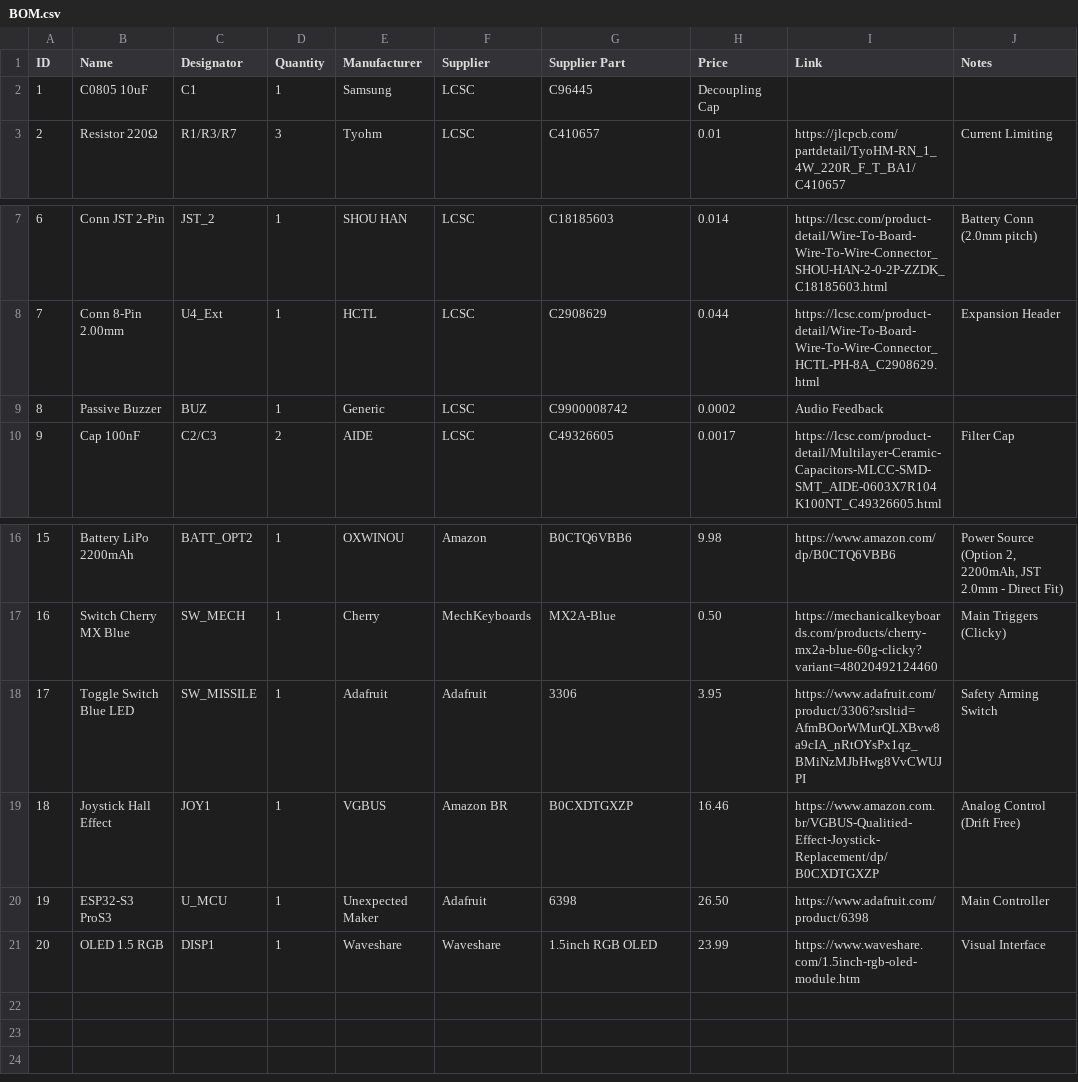
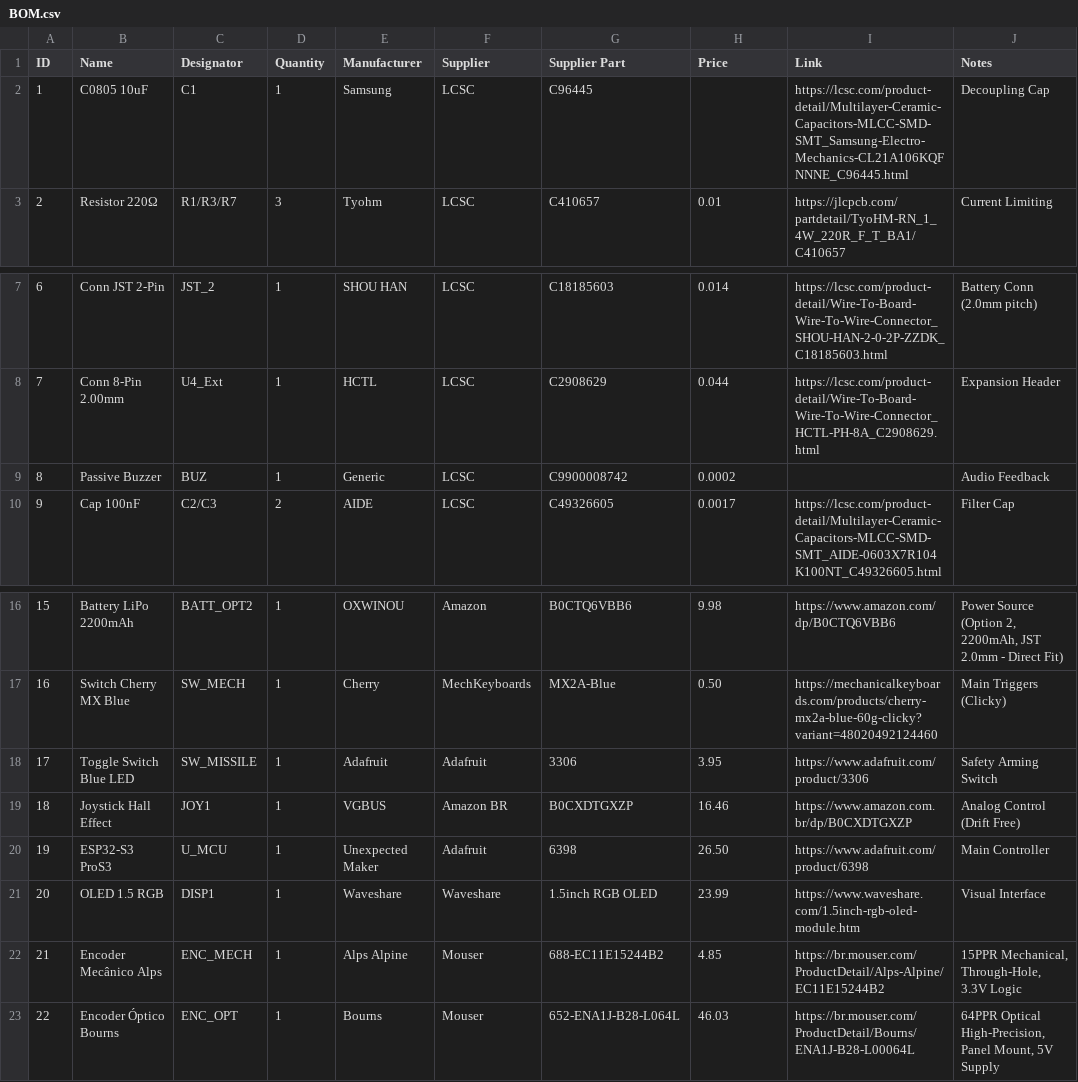
Before and after one commit to EngThi/The-Nerve, a CSV file: BOM.csv, drawn as a sheet; only a part is shown, gaps mark what is left out.

Commit message:
feat(bom): Adiciona opções de encoders mecânico e óptico
Adiciona o encoder mecânico Alps (EC11E15244B2) e o encoder óptico de alta precisão Bourns (ENA1J-B28-L00064L) à Lista de Materiais.

Corrige a formatação geral do CSV e padroniza links de fornecedores para melhor legibilidade.

```diff
--- a/BOM.csv
+++ b/BOM.csv
@@ -1,3 +1,3 @@
 ID,Name,Designator,Quantity,Manufacturer,Supplier,Supplier Part,Price,Link,Notes
-1,C0805 10uF,C1,1,Samsung,LCSC,C96445,Decoupling Cap
+1,C0805 10uF,C1,1,Samsung,LCSC,C96445,,https://lcsc.com/product-detail/Multilayer-Ceramic-Capacitors-MLCC-SMD-SMT_Samsung-Electro-Mechanics-CL21A106KQFNNNE_C96445.html,Decoupling Cap
 2,Resistor 220Ω,R1/R3/R7,3,Tyohm,LCSC,C410657,0.01,https://jlcpcb.com/partdetail/TyoHM-RN_1_4W_220R_F_T_BA1/C410657,Current Limiting
@@ -8,3 +8,3 @@ ID,Name,Designator,Quantity,Manufacturer,Supplier,Supplier Part,Price,Link,Notes
 7,Conn 8-Pin 2.00mm,U4_Ext,1,HCTL,LCSC,C2908629,0.044,https://lcsc.com/product-detail/Wire-To-Board-Wire-To-Wire-Connector_HCTL-PH-8A_C2908629.html,Expansion Header
-8,Passive Buzzer,BUZ,1,Generic,LCSC,C9900008742,0.0002,Audio Feedback
+8,Passive Buzzer,BUZ,1,Generic,LCSC,C9900008742,0.0002,,Audio Feedback
 9,Cap 100nF,C2/C3,2,AIDE,LCSC,C49326605,0.0017,https://lcsc.com/product-detail/Multilayer-Ceramic-Capacitors-MLCC-SMD-SMT_AIDE-0603X7R104K100NT_C49326605.html,Filter Cap
@@ -17,5 +17,7 @@ ID,Name,Designator,Quantity,Manufacturer,Supplier,Supplier Part,Price,Link,Notes
 16,Switch Cherry MX Blue,SW_MECH,1,Cherry,MechKeyboards,MX2A-Blue,0.50,https://mechanicalkeyboards.com/products/cherry-mx2a-blue-60g-clicky?variant=48020492124460,Main Triggers (Clicky)
-17,Toggle Switch Blue LED,SW_MISSILE,1,Adafruit,Adafruit,3306,3.95,https://www.adafruit.com/product/3306?srsltid=AfmBOorWMurQLXBvw8a9cIA_nRtOYsPx1qz_BMiNzMJbHwg8VvCWUJPI,Safety Arming Switch
-18,Joystick Hall Effect,JOY1,1,VGBUS,Amazon BR,B0CXDTGXZP,16.46,https://www.amazon.com.br/VGBUS-Qualitied-Effect-Joystick-Replacement/dp/B0CXDTGXZP,Analog Control (Drift Free)
+17,Toggle Switch Blue LED,SW_MISSILE,1,Adafruit,Adafruit,3306,3.95,https://www.adafruit.com/product/3306,Safety Arming Switch
+18,Joystick Hall Effect,JOY1,1,VGBUS,Amazon BR,B0CXDTGXZP,16.46,https://www.amazon.com.br/dp/B0CXDTGXZP,Analog Control (Drift Free)
 19,ESP32-S3 ProS3,U_MCU,1,Unexpected Maker,Adafruit,6398,26.50,https://www.adafruit.com/product/6398,Main Controller
 20,OLED 1.5 RGB,DISP1,1,Waveshare,Waveshare,1.5inch RGB OLED,23.99,https://www.waveshare.com/1.5inch-rgb-oled-module.htm,Visual Interface
+21,Encoder Mecânico Alps,ENC_MECH,1,Alps Alpine,Mouser,688-EC11E15244B2,4.85,https://br.mouser.com/ProductDetail/Alps-Alpine/EC11E15244B2,"15PPR Mechanical, Through-Hole, 3.3V Logic"
+22,Encoder Óptico Bourns,ENC_OPT,1,Bourns,Mouser,652-ENA1J-B28-L064L,46.03,https://br.mouser.com/ProductDetail/Bourns/ENA1J-B28-L00064L,"64PPR Optical High-Precision, Panel Mount, 5V Supply"
```
